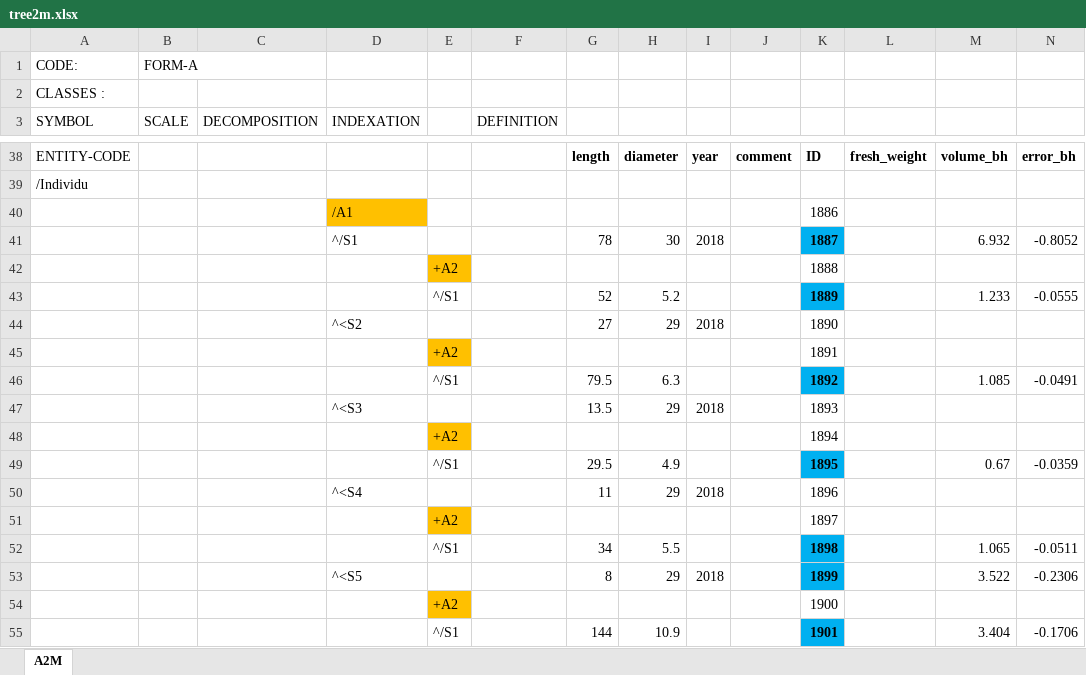
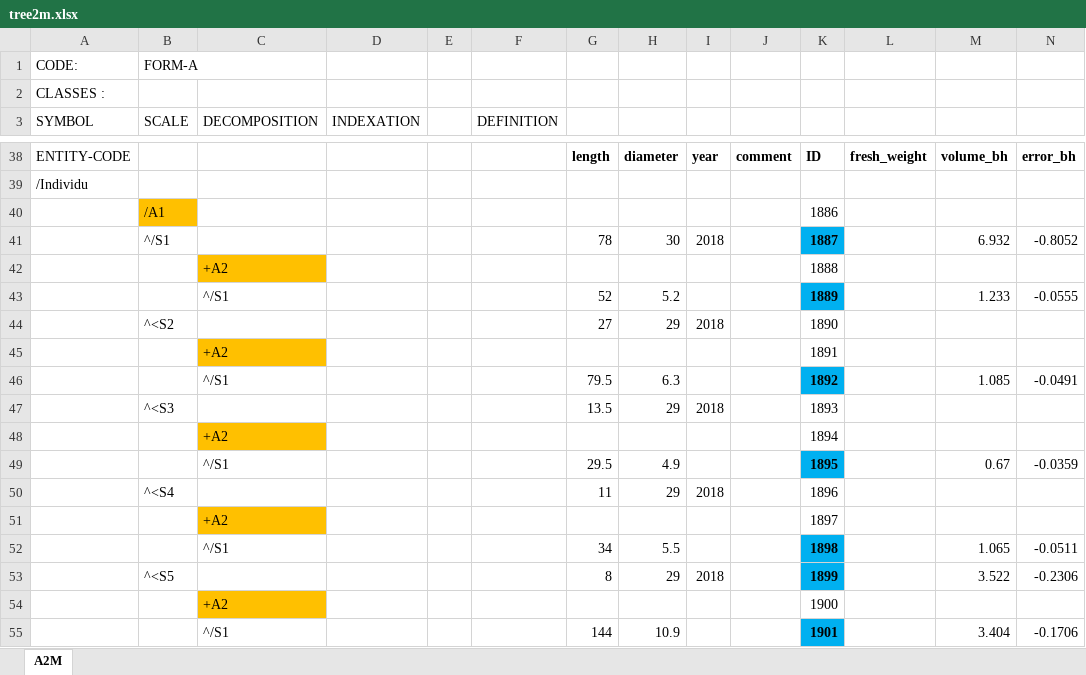
Before and after one commit to VEZY/Walnut_biomass_allometries, an Excel workbook: 0-data/0-raw/tree2m.xlsx, sheet A2M, drawn as a sheet; only a part is shown, gaps mark what is left out; values as stored, in another font and other column widths than the file's, no borders; removed rows and columns are numbered as before the commit, all else as after; rows hold the shown columns only; the diff covers the shown part only; the diff names each change by its address in the sheet, - before the commit and + after, or states it on an @@ line.

```diff
--- a/0-data/0-raw/tree2m.xlsx (sheet A2M)
+++ b/0-data/0-raw/tree2m.xlsx (sheet A2M)
-row 40:  |  |  | /A1 |  |  |  |  |  |  | 1886
+row 40:  | /A1 |  |  |  |  |  |  |  |  | 1886
-B41 (SCALE): (empty)
+B41 (SCALE): ^/S1
-D41 (INDEXATION): ^/S1
+D41 (INDEXATION): (empty)
-row 42:  |  |  |  | +A2 |  |  |  |  |  | 1888
+row 42:  |  | +A2 |  |  |  |  |  |  |  | 1888
-C43 (DECOMPOSITION): (empty)
+C43 (DECOMPOSITION): ^/S1
-E43: ^/S1
+E43: (empty)
-B44 (SCALE): (empty)
+B44 (SCALE): ^<S2
-D44 (INDEXATION): ^<S2
+D44 (INDEXATION): (empty)
-row 45:  |  |  |  | +A2 |  |  |  |  |  | 1891
+row 45:  |  | +A2 |  |  |  |  |  |  |  | 1891
-C46 (DECOMPOSITION): (empty)
+C46 (DECOMPOSITION): ^/S1
-E46: ^/S1
+E46: (empty)
-B47 (SCALE): (empty)
+B47 (SCALE): ^<S3
-D47 (INDEXATION): ^<S3
+D47 (INDEXATION): (empty)
-row 48:  |  |  |  | +A2 |  |  |  |  |  | 1894
+row 48:  |  | +A2 |  |  |  |  |  |  |  | 1894
-C49 (DECOMPOSITION): (empty)
+C49 (DECOMPOSITION): ^/S1
-E49: ^/S1
+E49: (empty)
-B50 (SCALE): (empty)
+B50 (SCALE): ^<S4
-D50 (INDEXATION): ^<S4
+D50 (INDEXATION): (empty)
-row 51:  |  |  |  | +A2 |  |  |  |  |  | 1897
+row 51:  |  | +A2 |  |  |  |  |  |  |  | 1897
-C52 (DECOMPOSITION): (empty)
+C52 (DECOMPOSITION): ^/S1
-E52: ^/S1
+E52: (empty)
-B53 (SCALE): (empty)
+B53 (SCALE): ^<S5
-D53 (INDEXATION): ^<S5
+D53 (INDEXATION): (empty)
-row 54:  |  |  |  | +A2 |  |  |  |  |  | 1900
+row 54:  |  | +A2 |  |  |  |  |  |  |  | 1900
-C55 (DECOMPOSITION): (empty)
+C55 (DECOMPOSITION): ^/S1
-E55: ^/S1
+E55: (empty)
```
Also changed, not shown: 5 added rows, 5 removed rows and 22 edited cells elsewhere in this sheet, 0-data/0-raw/tree2c.xlsx, 0-data/0-raw/tree2h.xlsx, 14 other files.
